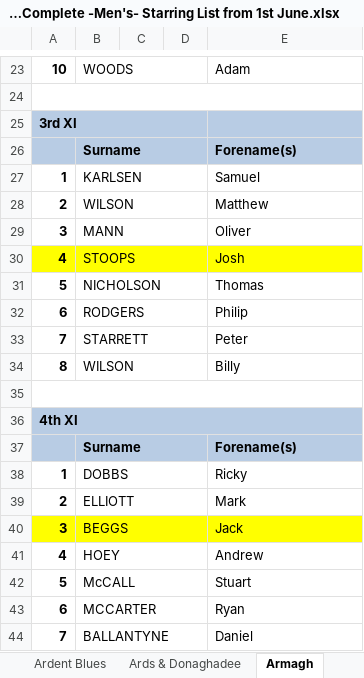
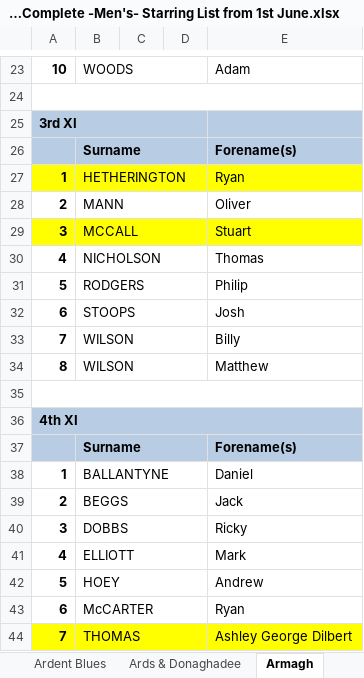
Before and after one commit to wyliemckinty/NCU-Cricket-Stats, an Excel workbook: 3. NCU Complete -Men's- Starring List from 1st June.xlsx, sheet Armagh, drawn as a sheet; only a part is shown, gaps mark what is left out; values as stored, in another font and other column widths than the file's, no borders; removed rows and columns are numbered as before the commit, all else as after; the diff names each change by its address in the sheet, - before the commit and + after, or states it on an @@ line.

```diff
--- a/3. NCU Complete -Men's- Starring List from 1st June.xlsx (sheet Armagh)
+++ b/3. NCU Complete -Men's- Starring List from 1st June.xlsx (sheet Armagh)
-A27:E27 fill: none
+A27:E27 fill: #FFFF00
-B27: KARLSEN
+B27: HETHERINGTON
-E27: Samuel
+E27: Ryan
-row 28: 2 | WILSON |  |  | Matthew
-A28: 3
+A28: 2
-row 30: 4 | STOOPS |  |  | Josh
+row 29: 3 | MCCALL |  |  | Stuart
-A30: 5
+A30: 4
-A31: 6
+A31: 5
+row 32: 6 | STOOPS |  |  | Josh
-B33: STARRETT
+B33: WILSON
-E33: Peter
+E33: Billy
-E34: Billy
+E34: Matthew
+row 38: 1 | BALLANTYNE |  |  | Daniel
+row 39: 2 | BEGGS |  |  | Jack
-A40: 1
+A40: 3
-A41: 2
+A41: 4
-row 40: 3 | BEGGS |  |  | Jack
-A42: 4
+A42: 5
-row 42: 5 | McCALL |  |  | Stuart
-B43: MCCARTER
+B43: McCARTER
-A44:E44 fill: none
+A44:E44 fill: #FFFF00
-B44: BALLANTYNE
+B44: THOMAS
-E44: Daniel
+E44: Ashley George Dilbert
```
Also changed, not shown: sheet BISC, sheet Cliftonville Academy, sheet Ardent Blues, sheet Ballymena, sheet CSNI, sheet Victoria, 4 more sheets, 1. NCU_Registered_Players.xlsx, 2. NCU_Validated_Aliases_Master.xlsx, 3 other files.
